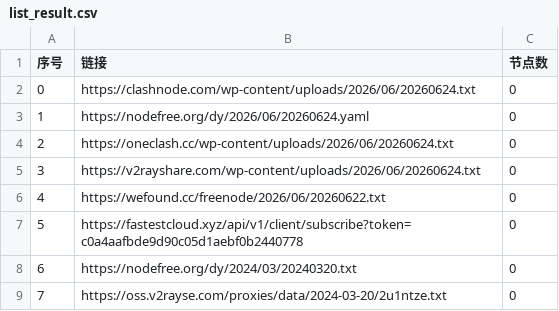
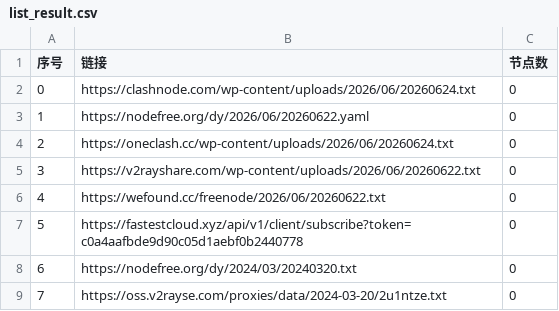
Before and after one commit to xfxx2022/AutoMergePublicNodes, a CSV file: list_result.csv, drawn as a sheet; only a part is shown.

```diff
--- a/list_result.csv
+++ b/list_result.csv
@@ -2,5 +2,5 @@
 0,https://clashnode.com/wp-content/uploads/2026/06/20260624.txt,0
-1,https://nodefree.org/dy/2026/06/20260624.yaml,0
+1,https://nodefree.org/dy/2026/06/20260622.yaml,0
 2,https://oneclash.cc/wp-content/uploads/2026/06/20260624.txt,0
-3,https://v2rayshare.com/wp-content/uploads/2026/06/20260624.txt,0
+3,https://v2rayshare.com/wp-content/uploads/2026/06/20260622.txt,0
 4,https://wefound.cc/freenode/2026/06/20260622.txt,0
```
Also changed, not shown: 4 other files.
